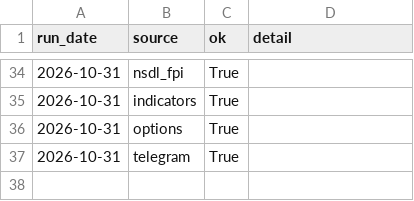
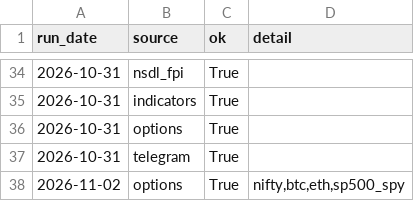
Before and after one commit to rrb396-sketch/finance---flows, a CSV file: data/run_log.csv, drawn as a sheet; only a part is shown, gaps mark what is left out; the diff names each change by its address in the sheet, - before the commit and + after, or states it on an @@ line.

```diff
--- a/data/run_log.csv
+++ b/data/run_log.csv
+row 38: 2026-11-02 | options | True | nifty,btc,eth,sp500_spy
```
Also changed, not shown: data/options_log.csv.
